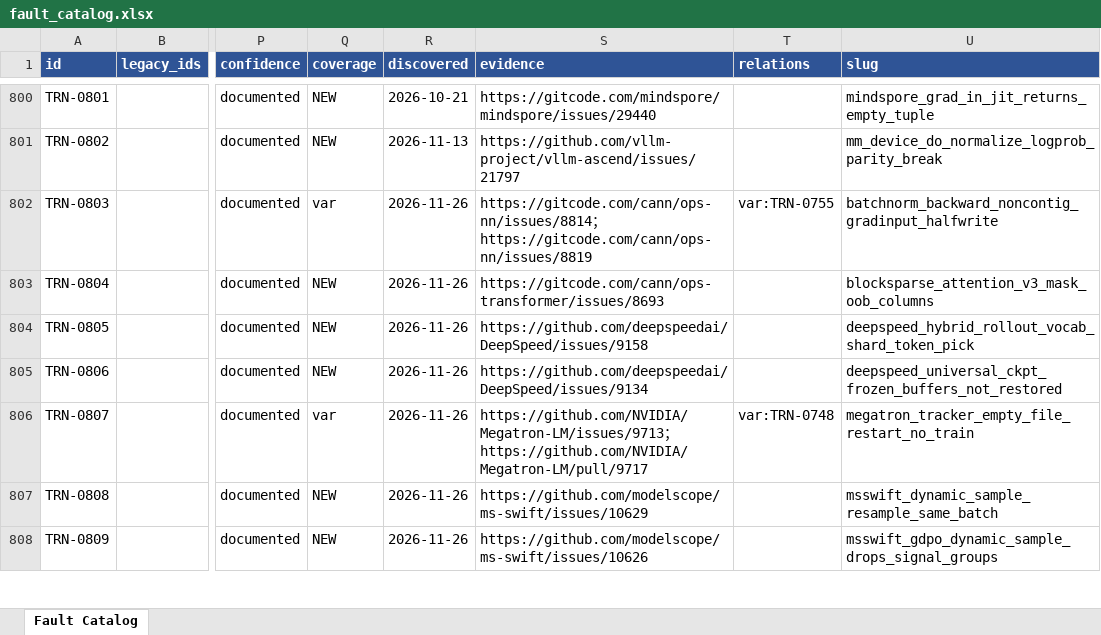
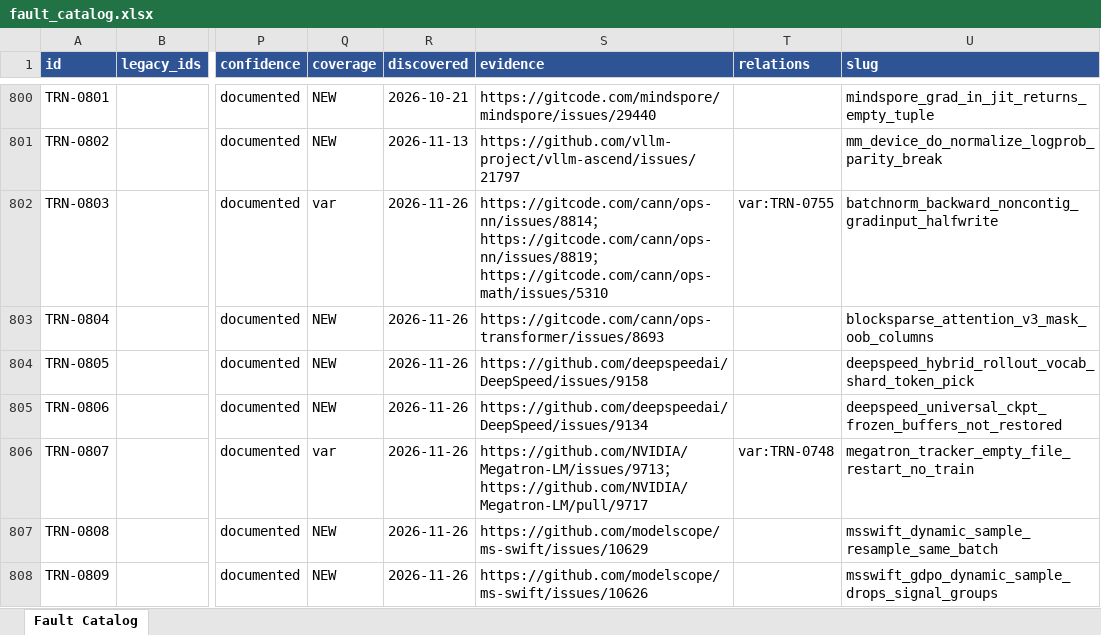
Before and after one commit to RinshannKaihou/training_error_review, an Excel workbook: views/fault_catalog.xlsx, sheet Fault Catalog, drawn as a sheet; only a part is shown, gaps mark what is left out; values as stored, in another font and other column widths than the file's, no borders; the diff covers the shown part only; the diff names each change by its address in the sheet, - before the commit and + after, or states it on an @@ line.

```diff
--- a/views/fault_catalog.xlsx (sheet Fault Catalog)
+++ b/views/fault_catalog.xlsx (sheet Fault Catalog)
-S802 (evidence): …；https://gitcode.com/cann/ops-nn/issues/8819
+S802 (evidence): …；https://gitcode.com/cann/ops-nn/issues/8819；https://gitcode.com/cann/ops-math/issues/5310
```
Also changed, not shown: 3 added rows and 10 edited cells elsewhere in this sheet, 16 other files.
